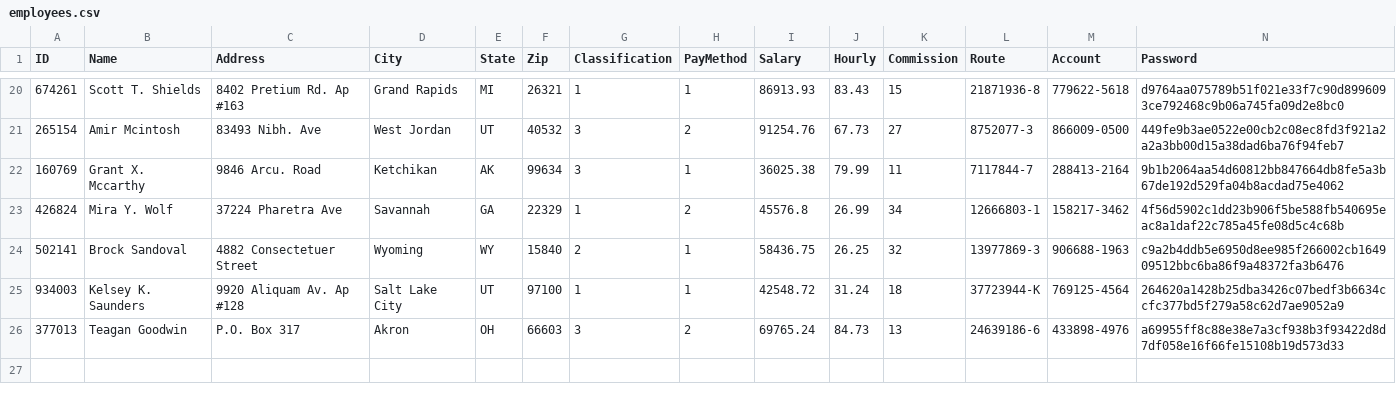
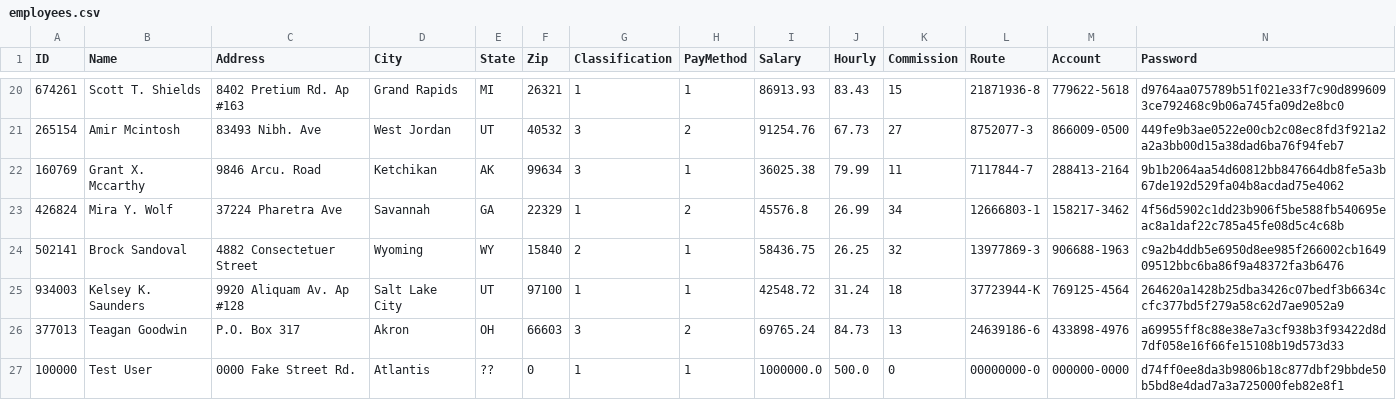
Before and after one commit to SoftDev-Personal-T1-2k23/Payroll, a CSV file: employees.csv, drawn as a sheet; only a part is shown, gaps mark what is left out; rows hold the shown columns only; the diff names each change by its address in the sheet, - before the commit and + after, or states it on an @@ line.

Commit message:
Added a test employee
User: Test
Pass: pass

```diff
--- a/employees.csv
+++ b/employees.csv
+row 27: 100000 | Test User | 0000 Fake Street Rd. | Atlantis | ?? | 0 | 1 | 1 | 1000000.0 | 500.0 | 0 | 00000000-0 | 000000-0000 | d74ff0ee8da3b9806b18c877dbf29bbde50b5bd8e4dad7a3a725000feb82e8f1
```
Also changed, not shown: 3 other files.
